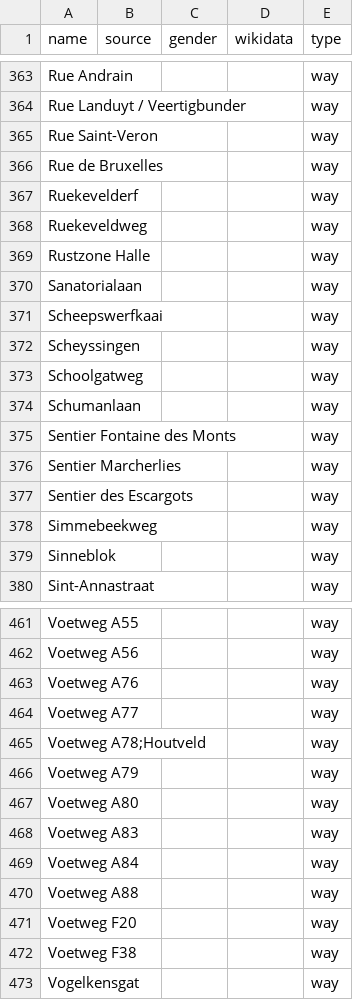
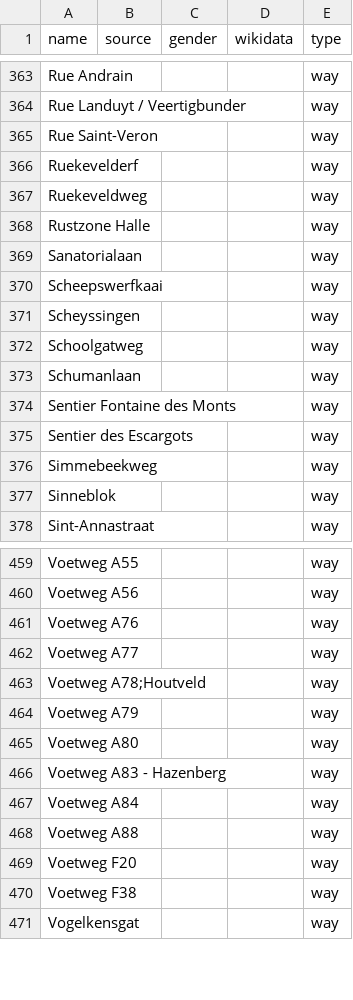
Before and after one commit to EqualStreetNames/equalstreetnames-halle, a CSV file: data/other.csv, drawn as a sheet; only a part is shown, gaps mark what is left out; removed rows and columns are numbered as before the commit, all else as after; the diff names each change by its address in the sheet, - before the commit and + after, or states it on an @@ line.

```diff
--- a/data/other.csv
+++ b/data/other.csv
-row 366: Rue de Bruxelles |  |  |  | way
-row 376: Sentier Marcherlies |  |  |  | way
-A466 (name): Voetweg A83
+A466 (name): Voetweg A83 - Hazenberg
```
Also changed, not shown: 3 other files.
